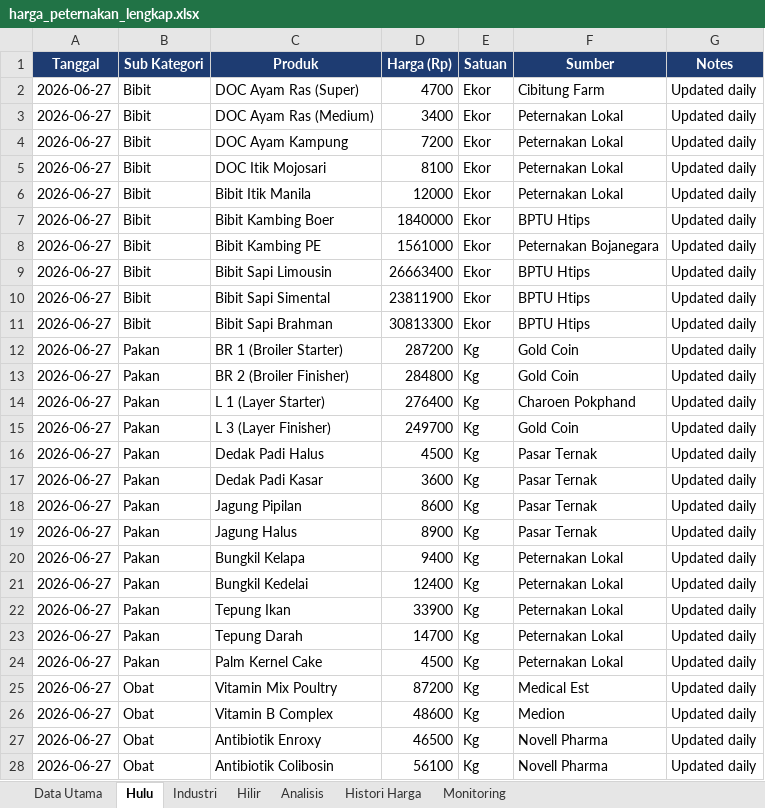
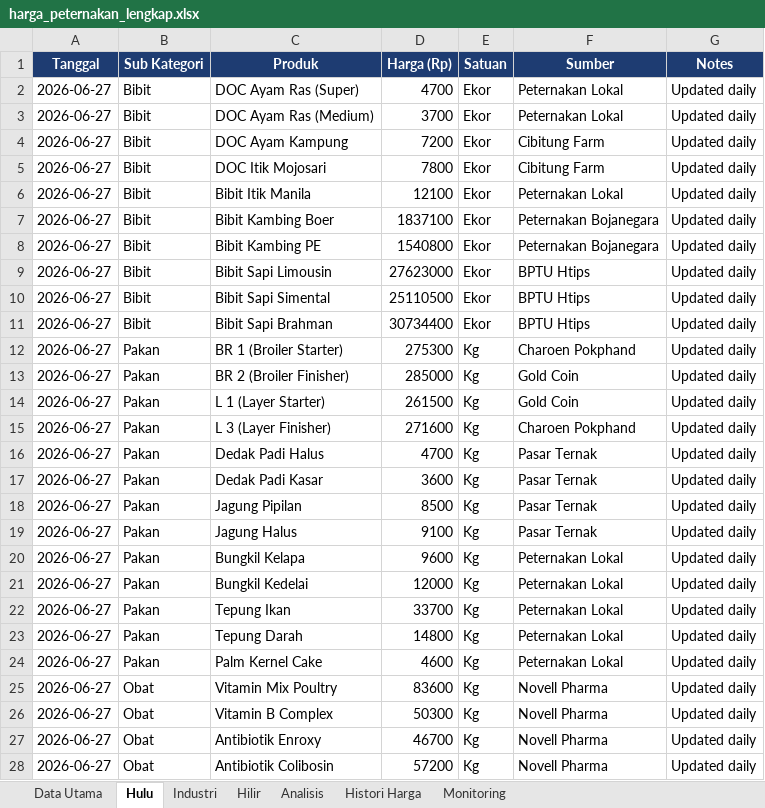
Before and after one commit to adiorany3/sembako-dashboard, an Excel workbook: data/harga_peternakan_lengkap.xlsx, sheet Hulu, drawn as a sheet; only a part is shown; values as stored, in another font and other column widths than the file's, no borders; the diff covers the shown part only; the diff names each change by its address in the sheet, - before the commit and + after, or states it on an @@ line.

```diff
--- a/data/harga_peternakan_lengkap.xlsx (sheet Hulu)
+++ b/data/harga_peternakan_lengkap.xlsx (sheet Hulu)
-F2 (Sumber): Cibitung Farm
+F2 (Sumber): Peternakan Lokal
-D3 (Harga (Rp)): 3400
+D3 (Harga (Rp)): 3700
-F4:F5 (Sumber): Peternakan Lokal
+F4:F5 (Sumber): Cibitung Farm
-D5 (Harga (Rp)): 8100
+D5 (Harga (Rp)): 7800
-D6 (Harga (Rp)): 12000
+D6 (Harga (Rp)): 12100
-D7 (Harga (Rp)): 1840000
+D7 (Harga (Rp)): 1837100
-F7 (Sumber): BPTU Htips
+F7 (Sumber): Peternakan Bojanegara
-D8 (Harga (Rp)): 1561000
+D8 (Harga (Rp)): 1540800
-D9 (Harga (Rp)): 26663400
+D9 (Harga (Rp)): 27623000
-D10 (Harga (Rp)): 23811900
+D10 (Harga (Rp)): 25110500
-D11 (Harga (Rp)): 30813300
+D11 (Harga (Rp)): 30734400
-D12 (Harga (Rp)): 287200
+D12 (Harga (Rp)): 275300
-F12 (Sumber): Gold Coin
+F12 (Sumber): Charoen Pokphand
-D13 (Harga (Rp)): 284800
+D13 (Harga (Rp)): 285000
-D14 (Harga (Rp)): 276400
+D14 (Harga (Rp)): 261500
-F14 (Sumber): Charoen Pokphand
+F14 (Sumber): Gold Coin
-D15 (Harga (Rp)): 249700
+D15 (Harga (Rp)): 271600
-F15 (Sumber): Gold Coin
+F15 (Sumber): Charoen Pokphand
-D16 (Harga (Rp)): 4500
+D16 (Harga (Rp)): 4700
-D18 (Harga (Rp)): 8600
+D18 (Harga (Rp)): 8500
-D19 (Harga (Rp)): 8900
+D19 (Harga (Rp)): 9100
-D20 (Harga (Rp)): 9400
+D20 (Harga (Rp)): 9600
-D21 (Harga (Rp)): 12400
+D21 (Harga (Rp)): 12000
-D22 (Harga (Rp)): 33900
+D22 (Harga (Rp)): 33700
-D23 (Harga (Rp)): 14700
+D23 (Harga (Rp)): 14800
-D24 (Harga (Rp)): 4500
+D24 (Harga (Rp)): 4600
-D25 (Harga (Rp)): 87200
+D25 (Harga (Rp)): 83600
-F25 (Sumber): Medical Est
+F25 (Sumber): Novell Pharma
-D26 (Harga (Rp)): 48600
+D26 (Harga (Rp)): 50300
-F26 (Sumber): Medion
+F26 (Sumber): Novell Pharma
-D27 (Harga (Rp)): 46500
+D27 (Harga (Rp)): 46700
-D28 (Harga (Rp)): 56100
+D28 (Harga (Rp)): 57200
```
Also changed, not shown: 7 edited cells elsewhere in this sheet, sheet Data Utama, sheet Hilir, sheet Industri, data/harga_saham_ihsg.xlsx, data/sentimen_berita.xlsx, 2 other files.
